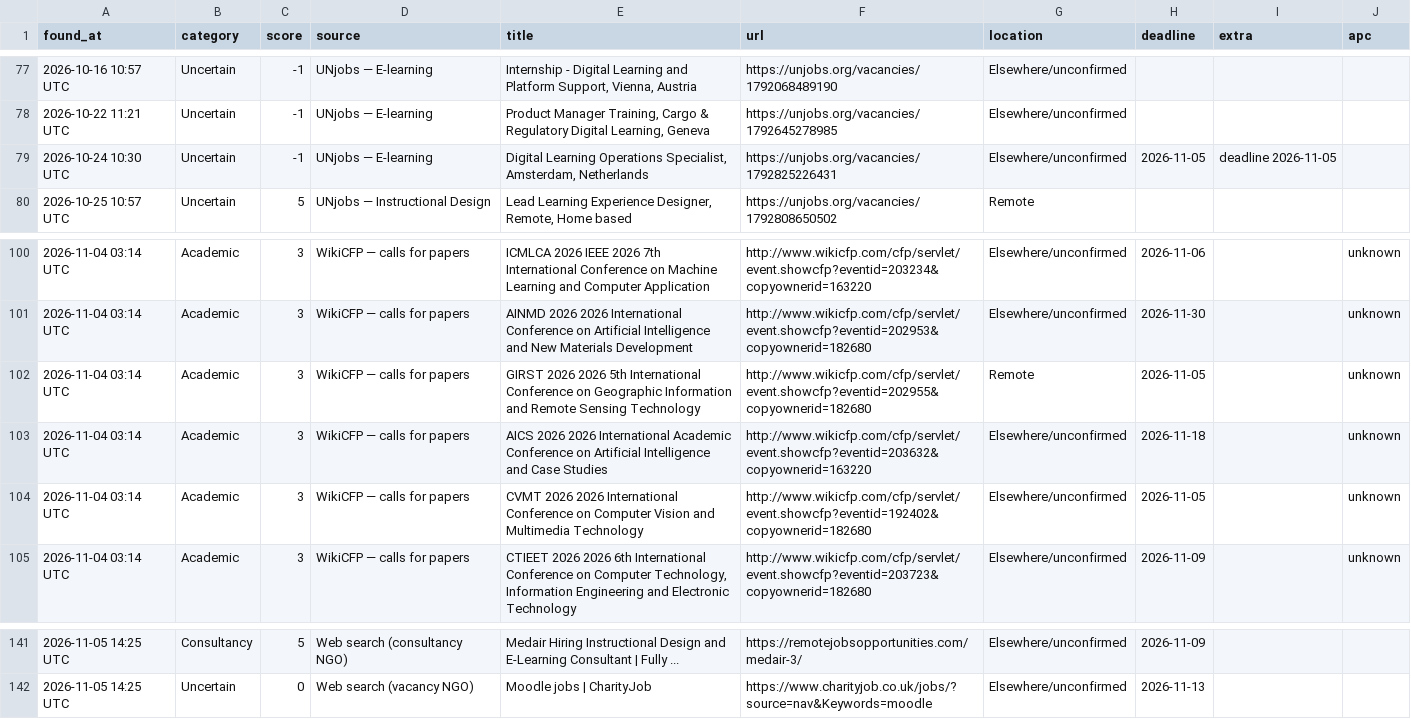
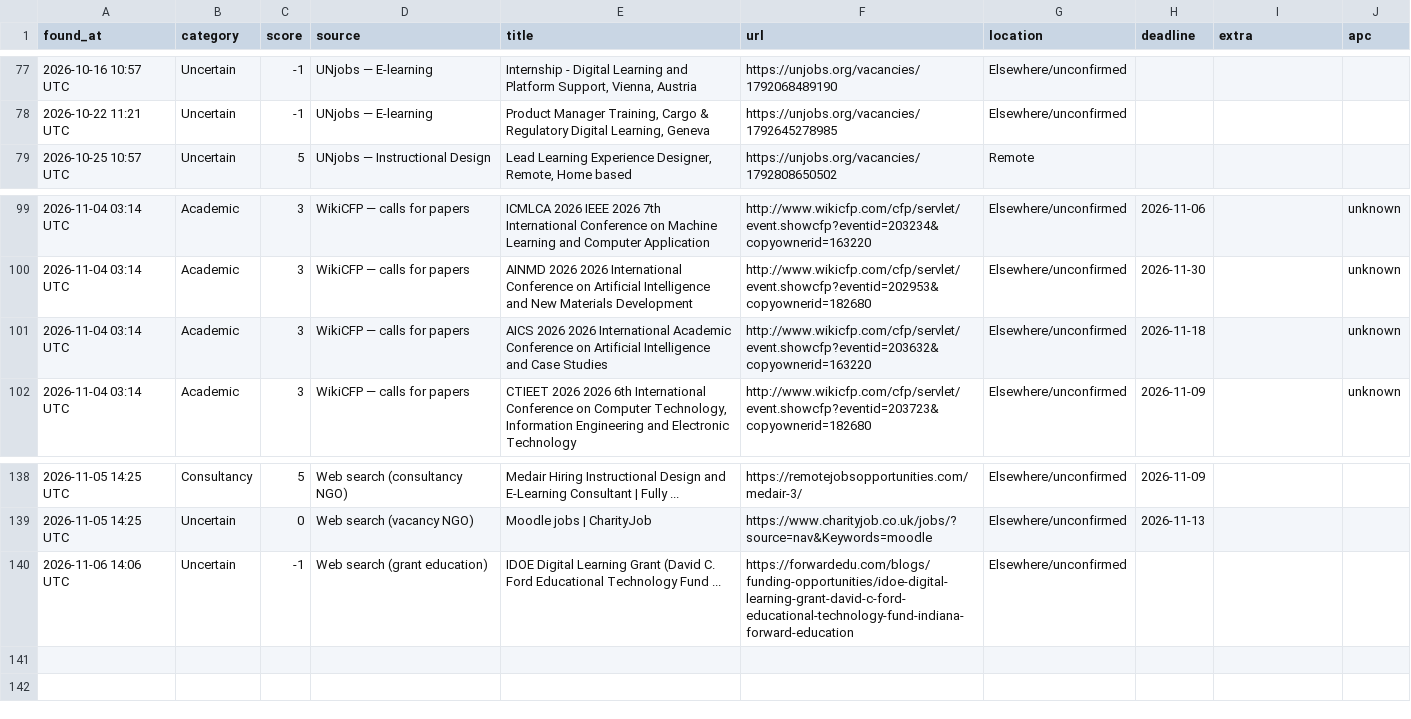
Before and after one commit to michaelouru-sw/ngo-opportunity-scanner, a CSV file: docs/data/opportunities_log.csv, drawn as a sheet; only a part is shown, gaps mark what is left out; removed rows and columns are numbered as before the commit, all else as after; the diff names each change by its address in the sheet, - before the commit and + after, or states it on an @@ line.

```diff
--- a/docs/data/opportunities_log.csv
+++ b/docs/data/opportunities_log.csv
-row 79: 2026-10-24 10:30 UTC | Uncertain | -1 | UNjobs — E-learning | Digital Learning Operations Specialist, Amsterdam, Netherlands | https://unjobs.org/vacancies/1792825226431 | Elsewhere/unconfirmed | 2026-11-05 | deadline 2026-11-05
-row 102: 2026-11-04 03:14 UTC | Academic | 3 | WikiCFP — calls for papers | GIRST 2026 2026 5th International Conference on Geographic Information and Remote Sensing Technology | http://www.wikicfp.com/cfp/servlet/event.showcfp?eventid=202955&copyownerid=182680 | Remote | 2026-11-05 |  | unknown
-row 104: 2026-11-04 03:14 UTC | Academic | 3 | WikiCFP — calls for papers | CVMT 2026 2026 International Conference on Computer Vision and Multimedia Technology | http://www.wikicfp.com/cfp/servlet/event.showcfp?eventid=192402&copyownerid=182680 | Elsewhere/unconfirmed | 2026-11-05 |  | unknown
+row 140: 2026-11-06 14:06 UTC | Uncertain | -1 | Web search (grant education) | IDOE Digital Learning Grant (David C. Ford Educational Technology Fund ... | https://forwardedu.com/blogs/funding-opportunities/idoe-digital-learning-grant-david-c-ford-educational-technology-fund-indiana-forward-education | Elsewhere/unconfirmed
```
Also changed, not shown: opportunities_log.csv, 2 other files.
